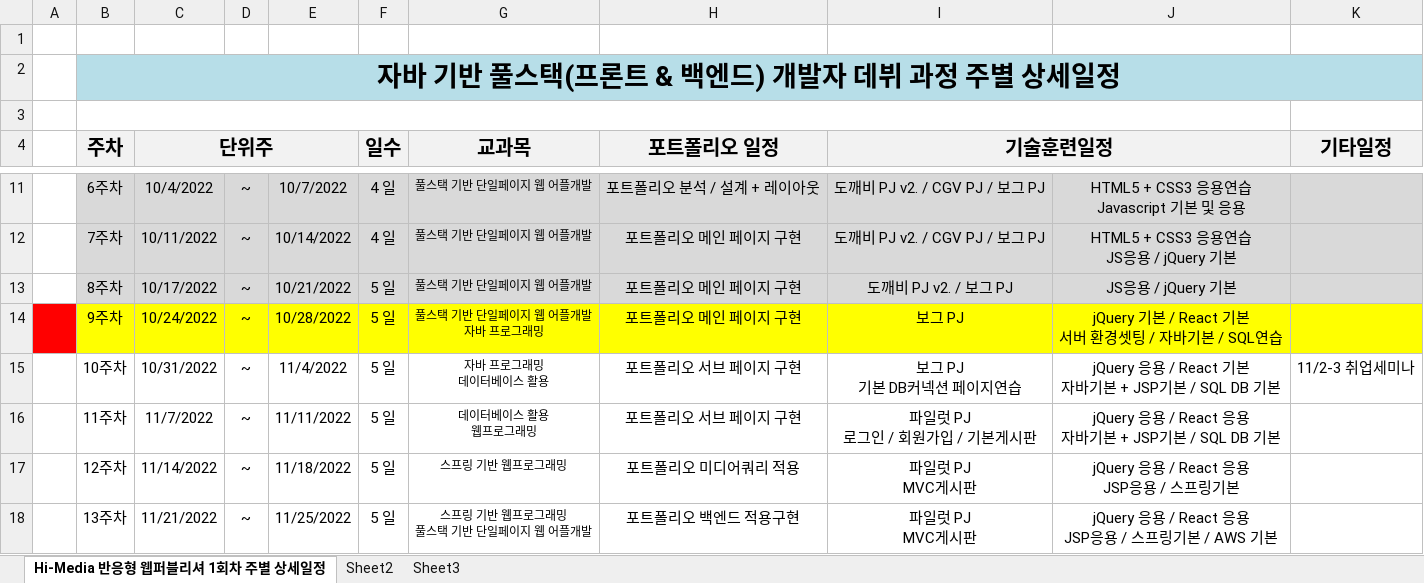
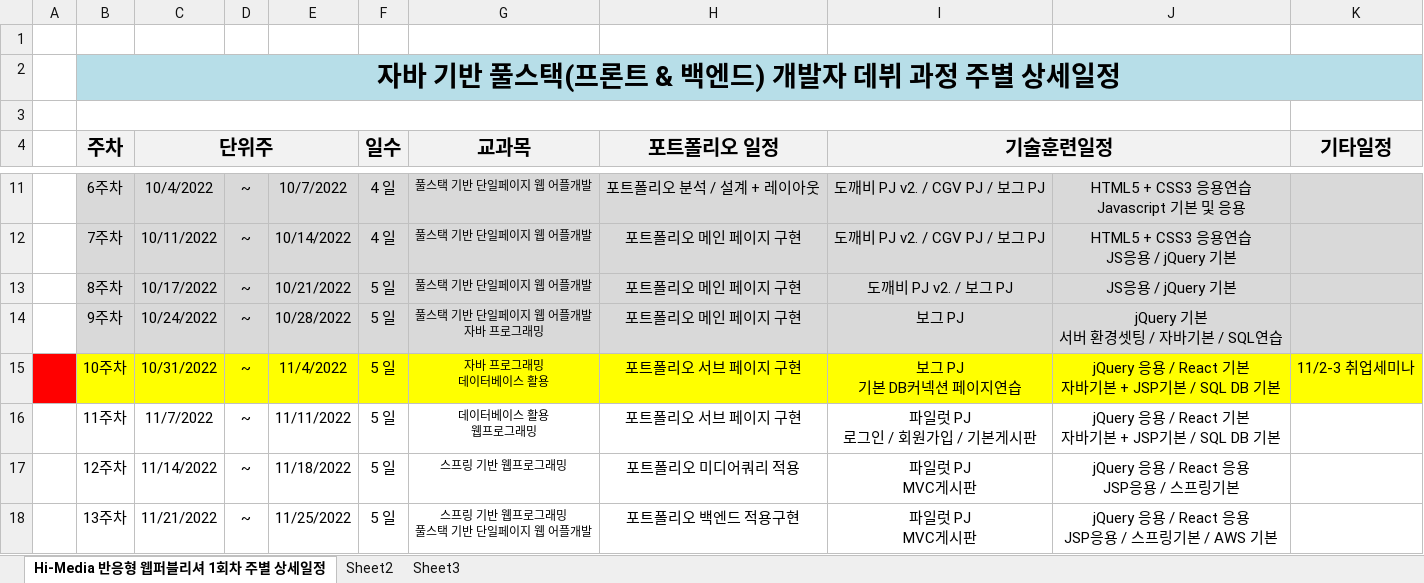
Before and after one commit to tombap8/GITA-FSD-JD22, an Excel workbook: 00.커리큐럼/GITA_2022자바 기반 풀스택 개발자 데뷔 과정_주단위상세일정.xlsx, sheet Hi-Media 반응형 웹퍼블리셔 1회차 주별 상세일정, drawn as a sheet; only a part is shown, gaps mark what is left out; values as stored, in another font and other column widths than the file's, no borders; ↵ is a line break in a cell; the diff names each change by its address in the sheet, - before the commit and + after, or states it on an @@ line.

```diff
--- a/00.커리큐럼/GITA_2022자바 기반 풀스택 개발자 데뷔 과정_주단위상세일정.xlsx (sheet Hi-Media 반응형 웹퍼블리셔 1회차 주별 상세일정)
+++ b/00.커리큐럼/GITA_2022자바 기반 풀스택 개발자 데뷔 과정_주단위상세일정.xlsx (sheet Hi-Media 반응형 웹퍼블리셔 1회차 주별 상세일정)
-A14 fill: #FF0000
+A14 fill: none
-B14:K14 fill: #FFFF00
+B14:K14 fill: #D9D9D9
-J14: jQuery 기본 / React 기본 ↵ 서버 환경셋팅 / 자바기본 / SQL연습
+J14: jQuery 기본 ↵ 서버 환경셋팅 / 자바기본 / SQL연습
-A15 fill: none
+A15 fill: #FF0000
-B15:K15 fill: none
+B15:K15 fill: #FFFF00
-J16: jQuery 응용 / React 응용 ↵ 자바기본 + JSP기본 / SQL DB 기본
+J16: jQuery 응용 / React 기본 ↵ 자바기본 + JSP기본 / SQL DB 기본
```
Also changed, not shown: 2 other files.
